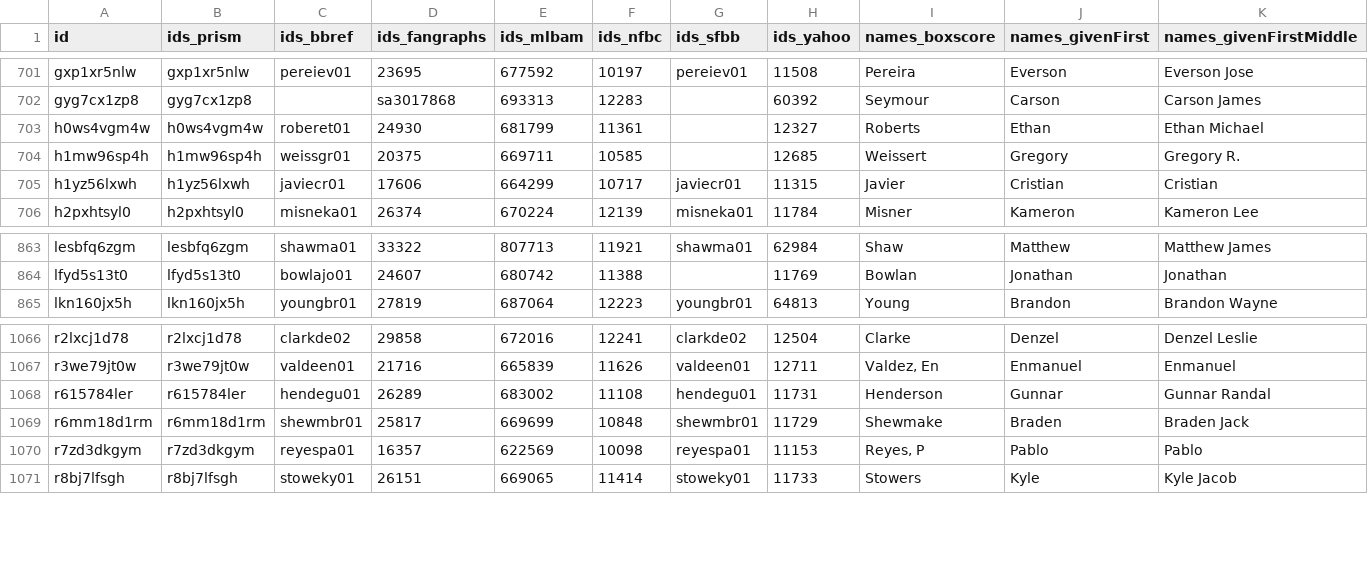
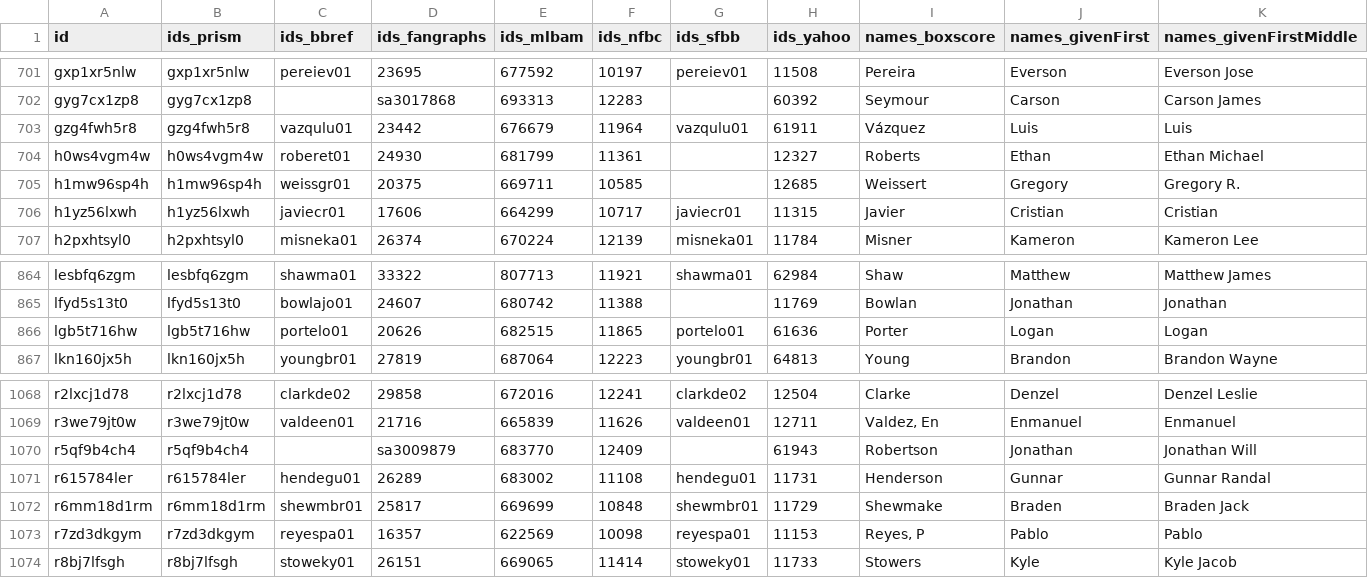
Before and after one commit to StatsVine/prism-registry, a CSV file: exports/mlb/players_mlb_roster/players_mlb_roster.csv, drawn as a sheet; only a part is shown, gaps mark what is left out; rows hold the shown columns only; the diff names each change by its address in the sheet, - before the commit and + after, or states it on an @@ line.

```diff
--- a/exports/mlb/players_mlb_roster/players_mlb_roster.csv
+++ b/exports/mlb/players_mlb_roster/players_mlb_roster.csv
+row 703: gzg4fwh5r8 | gzg4fwh5r8 | vazqulu01 | 23442 | 676679 | 11964 | vazqulu01 | 61911 | Vázquez | Luis | Luis
+row 866: lgb5t716hw | lgb5t716hw | portelo01 | 20626 | 682515 | 11865 | portelo01 | 61636 | Porter | Logan | Logan
+row 1070: r5qf9b4ch4 | r5qf9b4ch4 |  | sa3009879 | 683770 | 12409 |  | 61943 | Robertson | Jonathan | Jonathan Will
```
Also changed, not shown: exports/mlb/player_ids/player_ids.csv, exports/mlb/players_mlb_profile/players_mlb_profile.csv, 45 other files.
